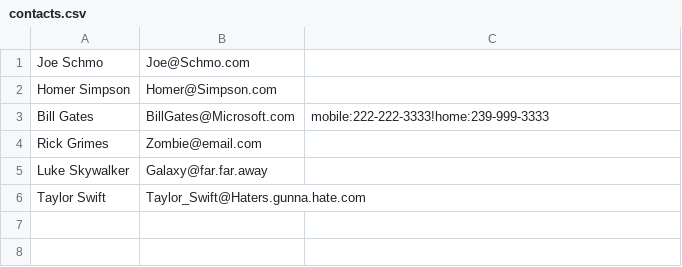
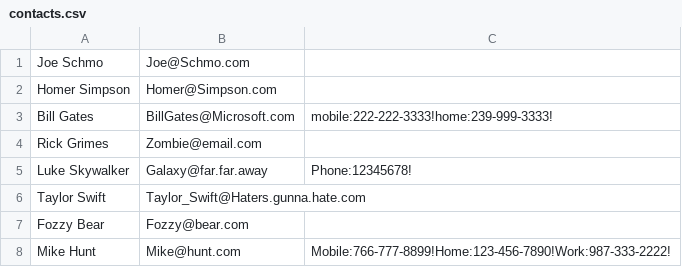
Before and after one commit to dvkry/Contact-List, a CSV file: contacts.csv, drawn as a sheet.

Commit message:
added phone number functionality

```diff
--- a/contacts.csv
+++ b/contacts.csv
@@ -2,5 +2,7 @@ Joe Schmo,Joe@Schmo.com
 Homer Simpson,Homer@Simpson.com
-Bill Gates,BillGates@Microsoft.com,mobile:222-222-3333!home:239-999-3333
+Bill Gates,BillGates@Microsoft.com,mobile:222-222-3333!home:239-999-3333!
 Rick Grimes,Zombie@email.com
-Luke Skywalker,Galaxy@far.far.away
+Luke Skywalker,Galaxy@far.far.away,Phone:12345678!
 Taylor Swift,Taylor_Swift@Haters.gunna.hate.com
+Fozzy Bear,Fozzy@bear.com
+Mike Hunt,Mike@hunt.com,Mobile:766-777-8899!Home:123-456-7890!Work:987-333-2222!
```
Also changed, not shown: 3 other files.
